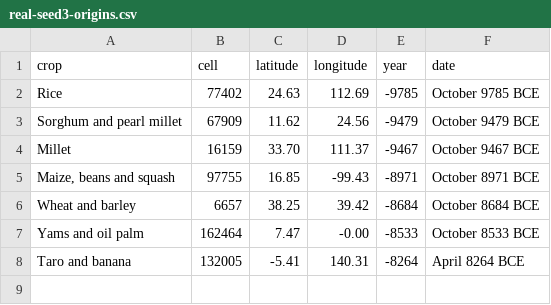
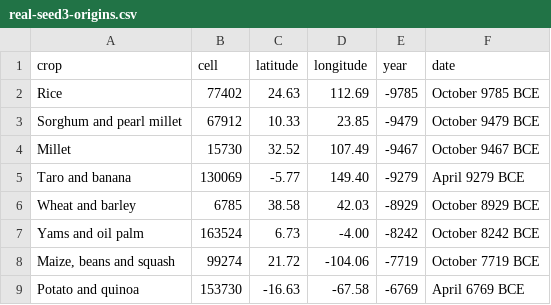
Before and after one commit to djeyprott/sim2, a CSV file: docs/stats/real-seed3-origins.csv, drawn as a sheet.

```diff
--- a/docs/stats/real-seed3-origins.csv
+++ b/docs/stats/real-seed3-origins.csv
@@ -2,7 +2,8 @@ crop,cell,latitude,longitude,year,date
 "Rice",77402,24.63,112.69,-9785,October 9785 BCE
-"Sorghum and pearl millet",67909,11.62,24.56,-9479,October 9479 BCE
-"Millet",16159,33.70,111.37,-9467,October 9467 BCE
-"Maize, beans and squash",97755,16.85,-99.43,-8971,October 8971 BCE
-"Wheat and barley",6657,38.25,39.42,-8684,October 8684 BCE
-"Yams and oil palm",162464,7.47,-0.00,-8533,October 8533 BCE
-"Taro and banana",132005,-5.41,140.31,-8264,April 8264 BCE
+"Sorghum and pearl millet",67912,10.33,23.85,-9479,October 9479 BCE
+"Millet",15730,32.52,107.49,-9467,October 9467 BCE
+"Taro and banana",130069,-5.77,149.40,-9279,April 9279 BCE
+"Wheat and barley",6785,38.58,42.03,-8929,October 8929 BCE
+"Yams and oil palm",163524,6.73,-4.00,-8242,October 8242 BCE
+"Maize, beans and squash",99274,21.72,-104.06,-7719,October 7719 BCE
+"Potato and quinoa",153730,-16.63,-67.58,-6769,April 6769 BCE
```
Also changed, not shown: docs/stats/random-seed1.csv, docs/stats/random-seed2.csv, 9 other files.
